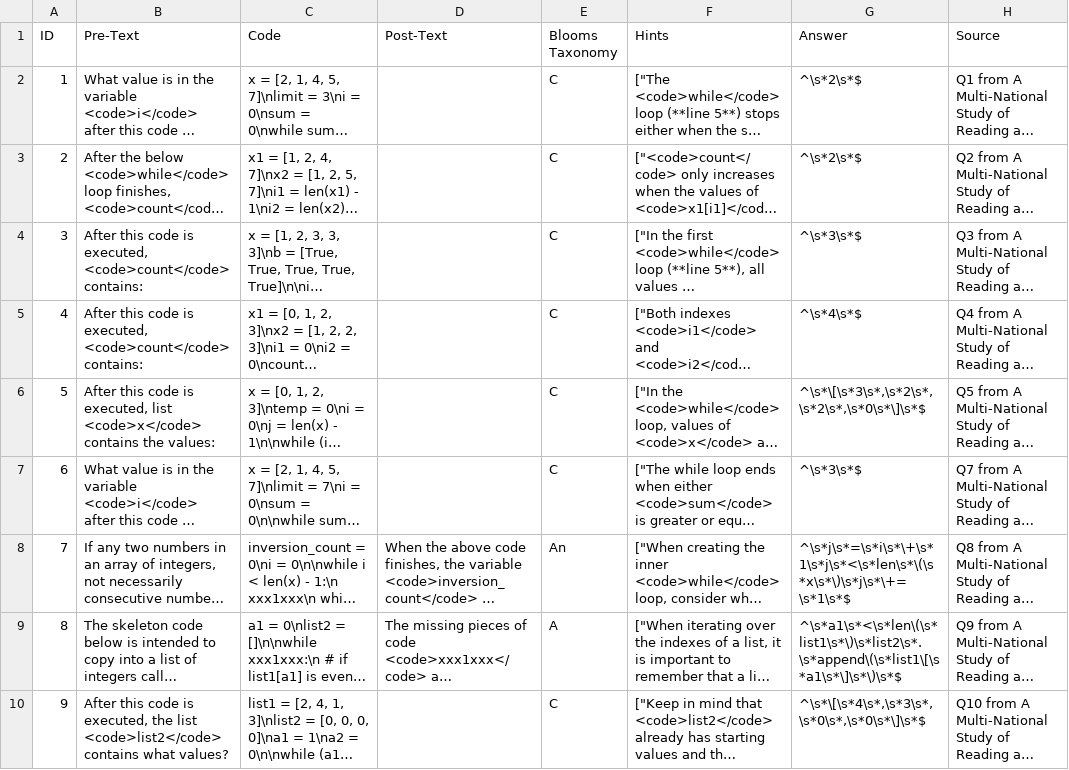
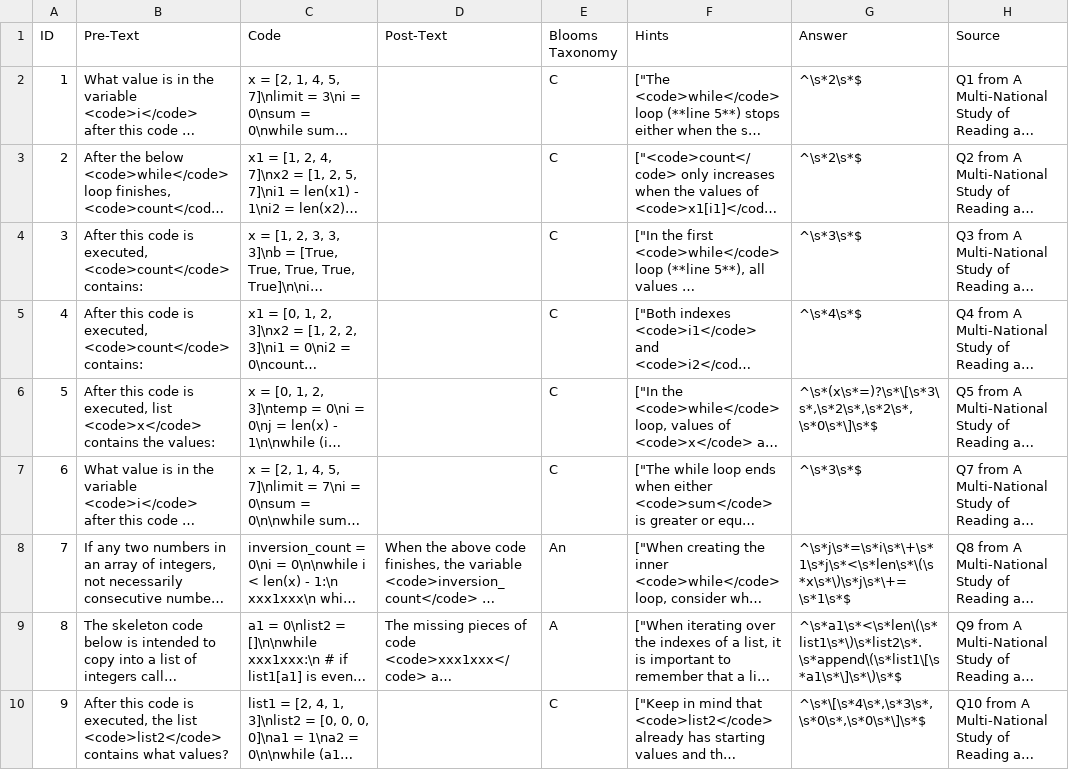
Before and after one commit to carlosmcgregor/cogtracker, a CSV file: question_data.csv, drawn as a sheet; only a part is shown; long unchanged cells end in …; the diff names each change by its address in the sheet, - before the commit and + after, or states it on an @@ line.

Commit message:
Update Q5 regex

```diff
--- a/question_data.csv
+++ b/question_data.csv
-G6 (Answer): ^\s*\[\s*3\s*,\s*2\s*,\s*2\s*,\s*0\s*\]\s*$
+G6 (Answer): ^\s*(x\s*=)?\s*\[\s*3\s*,\s*2\s*,\s*2\s*,\s*0\s*\]\s*$
```
